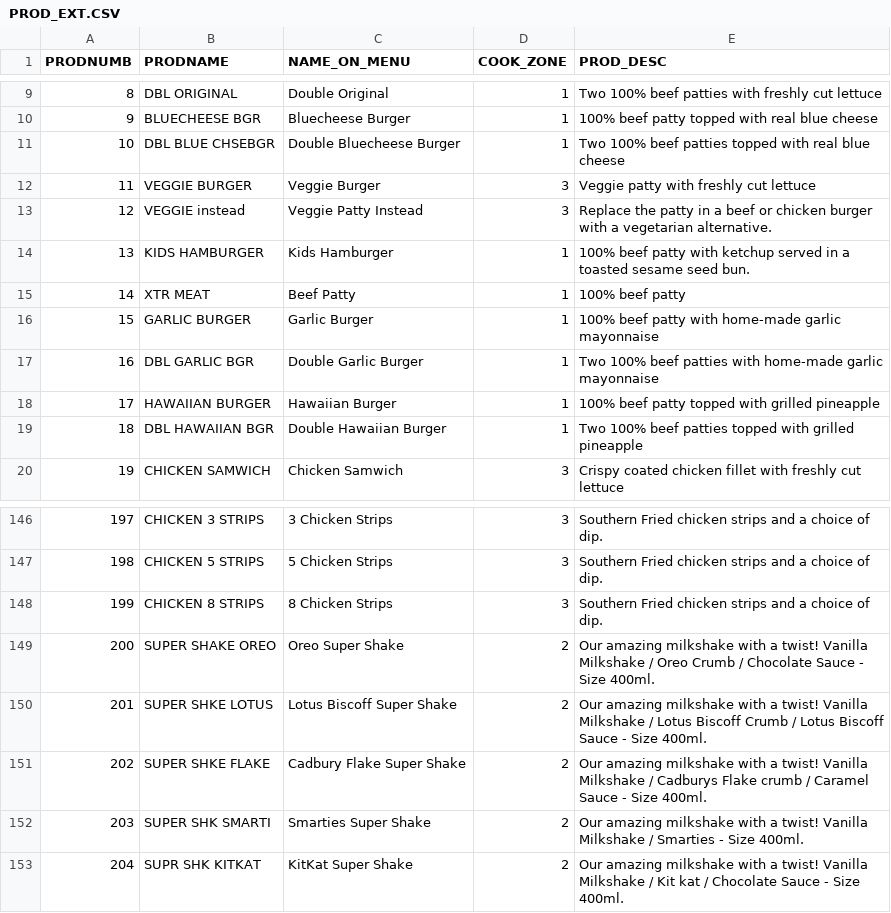
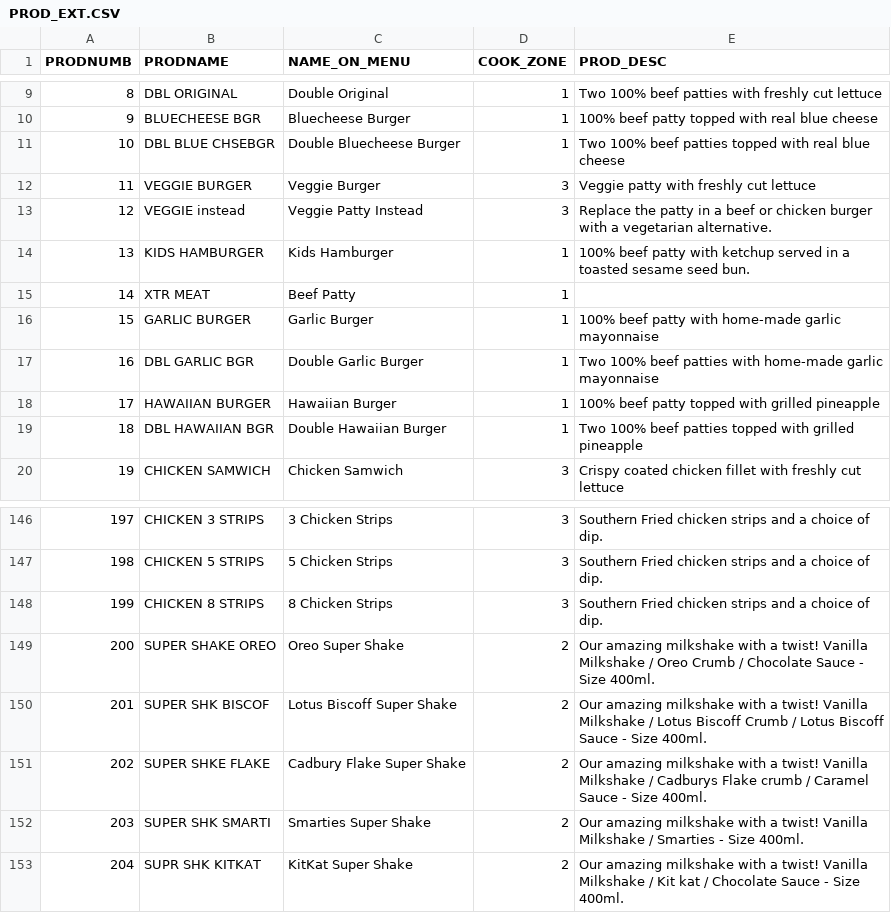
Before and after one commit to sivashankarplaraj/ePOS, a CSV file: User_details/Scripts/downloaded_files/PROD_EXT.CSV, drawn as a sheet; only a part is shown, gaps mark what is left out.

```diff
--- a/User_details/Scripts/downloaded_files/PROD_EXT.CSV
+++ b/User_details/Scripts/downloaded_files/PROD_EXT.CSV
@@ -14,3 +14,3 @@ PRODNUMB,PRODNAME,NAME_ON_MENU,COOK_ZONE,PROD_DESC
 13,KIDS HAMBURGER,Kids Hamburger,1,100% beef patty with ketchup served in a toasted sesame seed bun.
-14,XTR MEAT,Beef Patty,1,100% beef patty
+14,XTR MEAT,Beef Patty,1,
 15,GARLIC BURGER,Garlic Burger,1,100% beef patty with home-made garlic mayonnaise
@@ -149,3 +149,3 @@ PRODNUMB,PRODNAME,NAME_ON_MENU,COOK_ZONE,PROD_DESC
 200,SUPER SHAKE OREO,Oreo Super Shake,2,Our amazing milkshake with a twist!   Vanilla Milkshake / Oreo Crumb / Chocolate Sauce - Size 400ml.
-201,SUPER SHKE LOTUS,Lotus Biscoff Super Shake,2,Our amazing milkshake with a twist!   Vanilla Milkshake / Lotus Biscoff Crumb / Lotus Biscoff Sauce - Size 400ml.
+201,SUPER SHK BISCOF,Lotus Biscoff Super Shake,2,Our amazing milkshake with a twist!   Vanilla Milkshake / Lotus Biscoff Crumb / Lotus Biscoff Sauce - Size 400ml.
 202,SUPER SHKE FLAKE,Cadbury Flake Super Shake,2,Our amazing milkshake with a twist!   Vanilla Milkshake / Cadburys Flake crumb / Caramel Sauce - Size 400ml.
```
Also changed, not shown: User_details/Scripts/downloaded_files/ACODES.CSV, User_details/Scripts/downloaded_files/APP_PROD.CSV, 8 other files.
